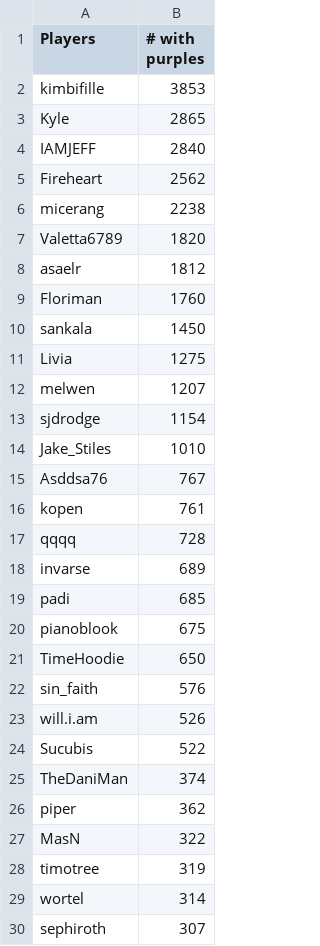
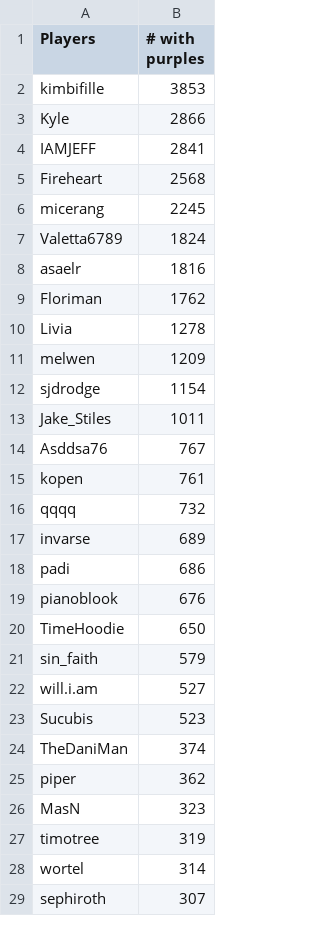
Before and after one commit to Aigul9/hanabi-stats, a TSV file: output/purples.tsv, drawn as a sheet; only a part is shown; the diff covers the shown part only.

Commit message:
remove purples from the tsv

```diff
--- a/output/purples.tsv
+++ b/output/purples.tsv
@@ -2,27 +2,26 @@ Players	# with purples
 kimbifille	3853
-Kyle	2865
-IAMJEFF	2840
-Fireheart	2562
-micerang	2238
-Valetta6789	1820
-asaelr	1812
-Floriman	1760
-sankala	1450
-Livia	1275
-melwen	1207
+Kyle	2866
+IAMJEFF	2841
+Fireheart	2568
+micerang	2245
+Valetta6789	1824
+asaelr	1816
+Floriman	1762
+Livia	1278
+melwen	1209
 sjdrodge	1154
-Jake_Stiles	1010
+Jake_Stiles	1011
 Asddsa76	767
 kopen	761
-qqqq	728
+qqqq	732
 invarse	689
-padi	685
-pianoblook	675
+padi	686
+pianoblook	676
 TimeHoodie	650
-sin_faith	576
-will.i.am	526
-Sucubis	522
+sin_faith	579
+will.i.am	527
+Sucubis	523
 TheDaniMan	374
 piper	362
-MasN	322
+MasN	323
 timotree	319
```
Also changed, not shown: 17 added rows, 26 removed rows and 9 edited cells elsewhere in this file, 3 other files.
